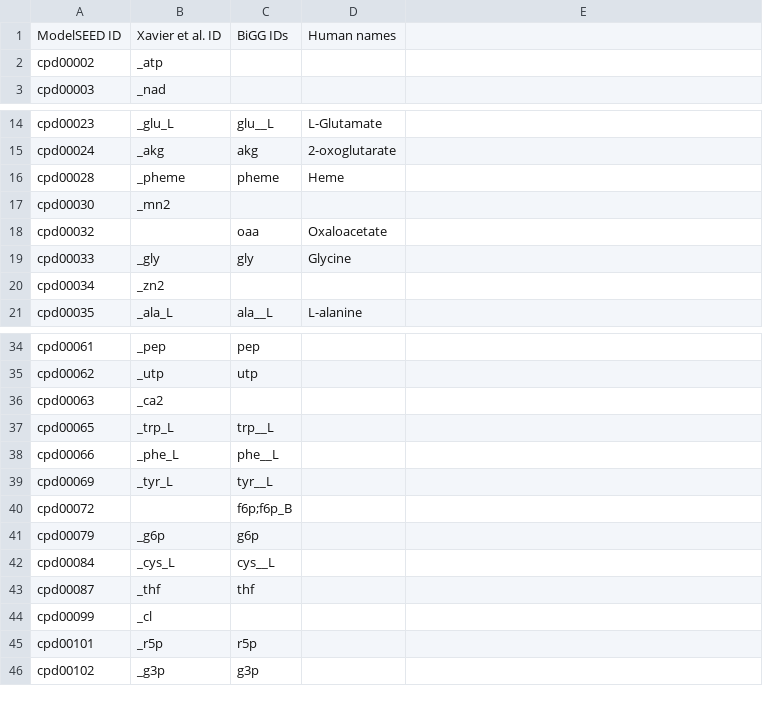
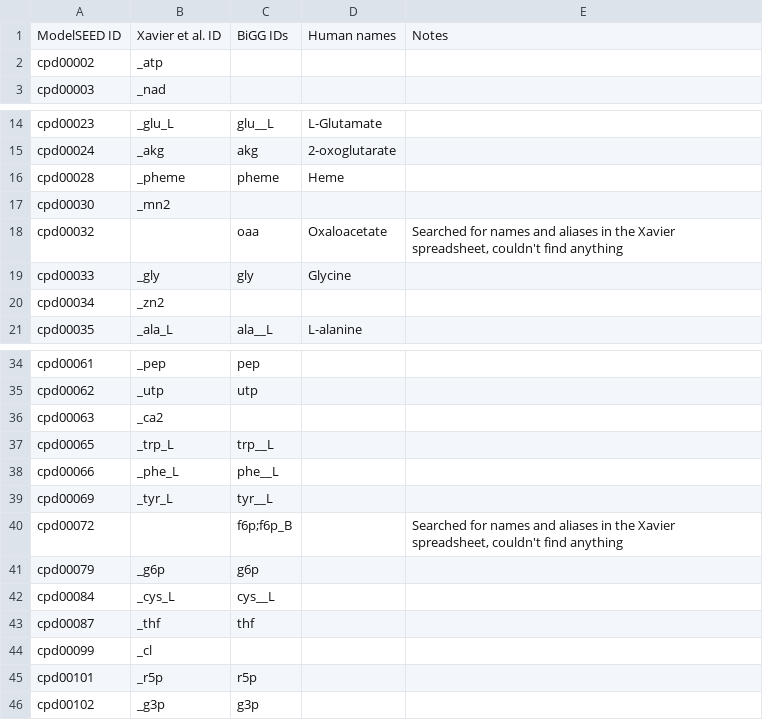
Before and after one commit to C-CoMP-STC/GEM-mit1002, a CSV file: biomass/kbase_id_translation.csv, drawn as a sheet; only a part is shown, gaps mark what is left out; the diff covers the shown part only.

Commit message:
Add Xavier IDs for the hard ones

```diff
--- a/biomass/kbase_id_translation.csv
+++ b/biomass/kbase_id_translation.csv
@@ -1 +1 @@
-ModelSEED ID,Xavier et al. ID,BiGG IDs,Human names
+ModelSEED ID,Xavier et al. ID,BiGG IDs,Human names,Notes
@@ -18 +18 @@ cpd00030,_mn2,,
-cpd00032,,oaa,Oxaloacetate
+cpd00032,,oaa,Oxaloacetate,"Searched for names and aliases in the Xavier spreadsheet, couldn't find anything"
@@ -40 +40 @@ cpd00069,_tyr_L,tyr__L,
-cpd00072,,f6p;f6p_B,
+cpd00072,,f6p;f6p_B,,"Searched for names and aliases in the Xavier spreadsheet, couldn't find anything"
```
Also changed, not shown: 17 edited cells elsewhere in this file.
